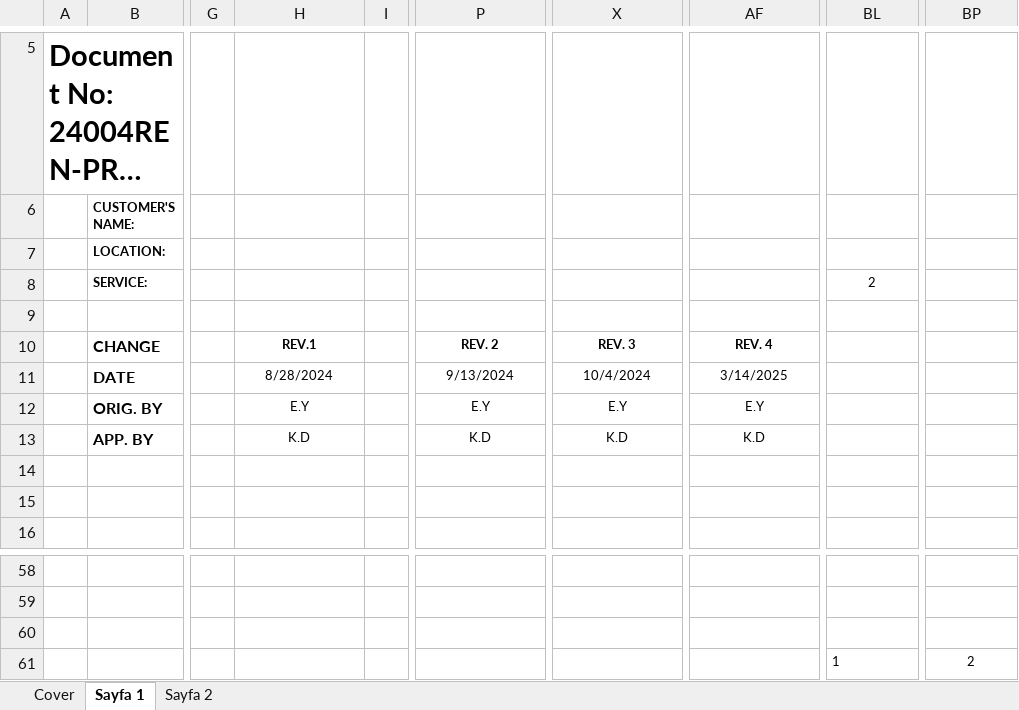
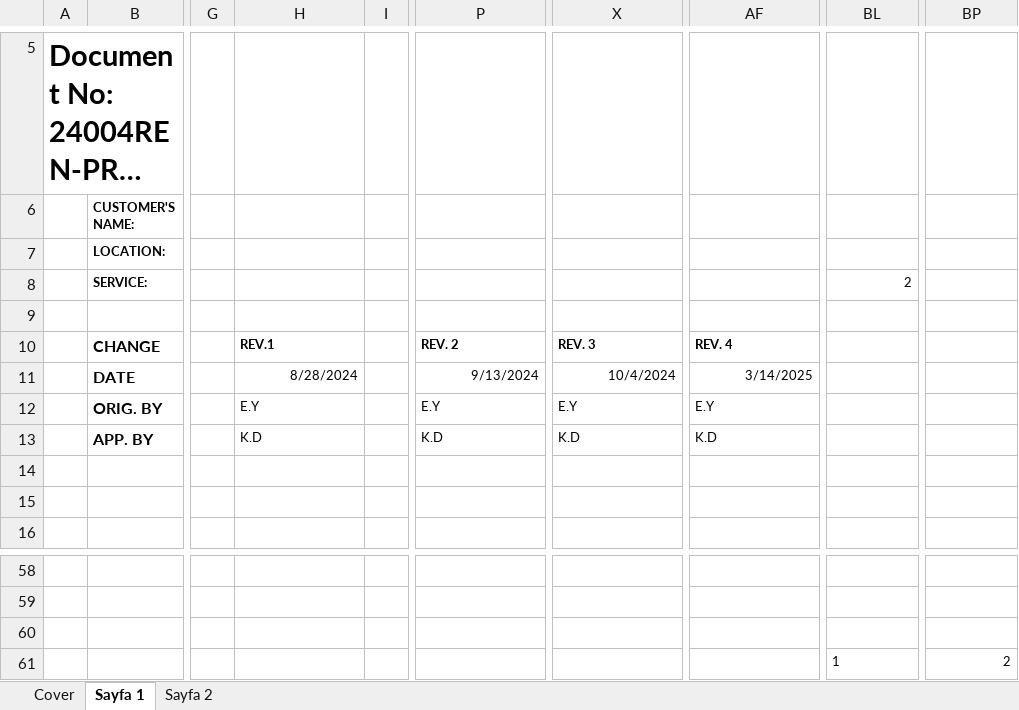
Before and after one commit to mtkahmetchatplus-stack/key_cloud, an Excel workbook: KEY199MECDAT0005_AA_updated.xlsx, sheet Sayfa 1, drawn as a sheet; only a part is shown, gaps mark what is left out; long unchanged cells end in …; values as stored, in another font and other column widths than the file's, no borders; the diff names each change by its address in the sheet, - before the commit and + after, or states it on an @@ line.

```diff
--- a/KEY199MECDAT0005_AA_updated.xlsx (sheet Sayfa 1)
+++ b/KEY199MECDAT0005_AA_updated.xlsx (sheet Sayfa 1)
-BL8 alignment: center
+BL8 alignment: right
-H10 alignment: center
+H10 alignment: left
-P10 alignment: center
+P10 alignment: left
-X10 alignment: center
+X10 alignment: left
-AF10 alignment: center
+AF10 alignment: left
-H11 alignment: center
+H11 alignment: right
-P11 alignment: center
+P11 alignment: right
-X11 alignment: center
+X11 alignment: right
-AF11 alignment: center
+AF11 alignment: right
-H12:H13 alignment: center
+H12:H13 alignment: left
-P12:P13 alignment: center
+P12:P13 alignment: left
-X12:X13 alignment: center
+X12:X13 alignment: left
-AF12:AF13 alignment: center
+AF12:AF13 alignment: left
-BP61 alignment: center
+BP61 alignment: right
```
Also changed, not shown: sheet Sayfa 2, 1 other file.
